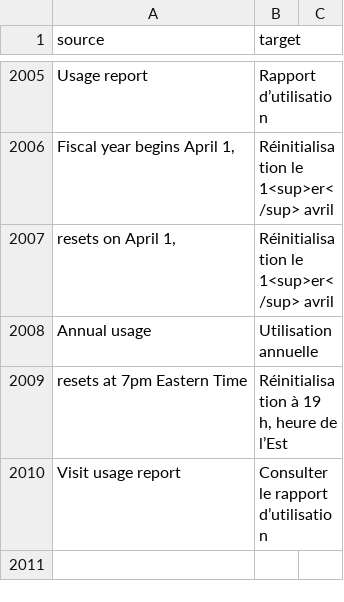
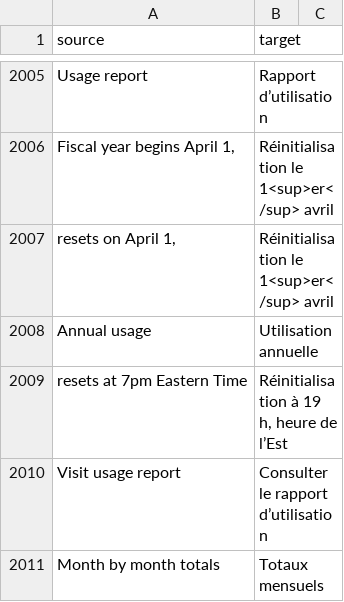
Before and after one commit to cds-snc/notification-admin, a CSV file: app/translations/csv/fr.csv, drawn as a sheet; only a part is shown, gaps mark what is left out.

Commit message:
chore: translation

```diff
--- a/app/translations/csv/fr.csv
+++ b/app/translations/csv/fr.csv
@@ -2010 +2010,2 @@
 "Visit usage report","Consulter le rapport d’utilisation"
+"Month by month totals","Totaux mensuels"
```
